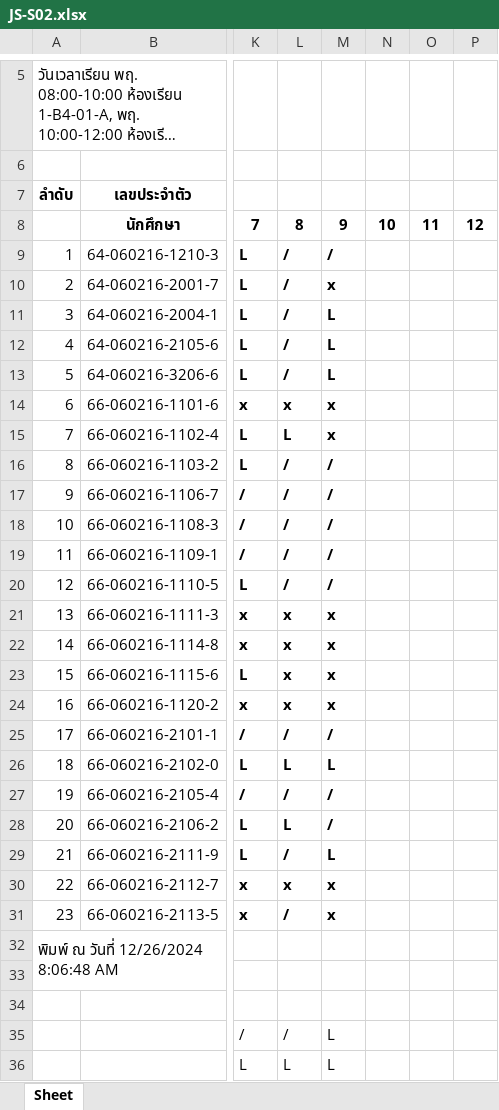
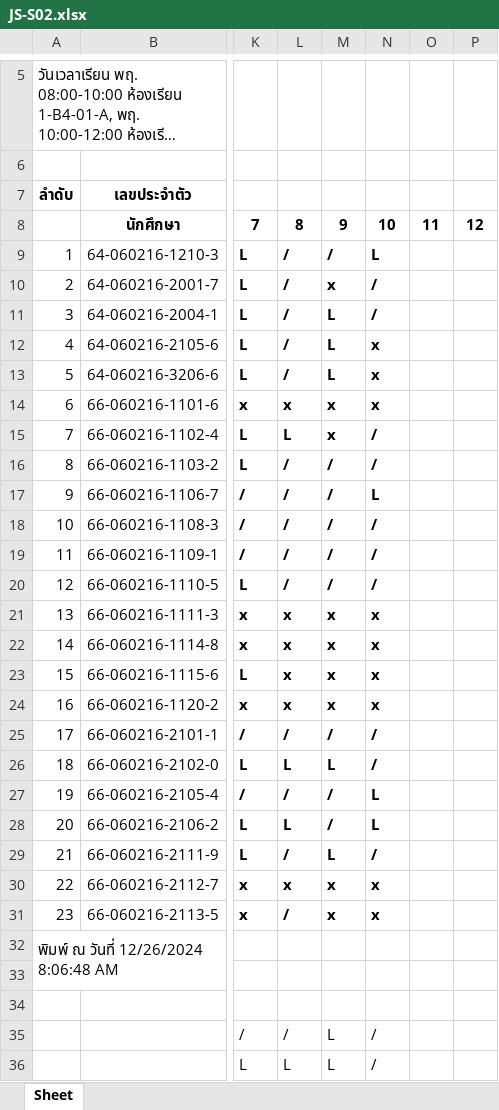
Before and after one commit to Anirach/NODEREST-267THU, an Excel workbook: JS-S02.xlsx, sheet Sheet, drawn as a sheet; only a part is shown, gaps mark what is left out; long unchanged cells end in …; values as stored, in another font and other column widths than the file's, no borders; the diff names each change by its address in the sheet, - before the commit and + after, or states it on an @@ line.

Commit message:
Check10

```diff
--- a/JS-S02.xlsx (sheet Sheet)
+++ b/JS-S02.xlsx (sheet Sheet)
-N9: (empty)
+N9: L
-N10:N11: (empty)
+N10:N11: /
-N12:N14: (empty)
+N12:N14: x
-N15:N16: (empty)
+N15:N16: /
-N17: (empty)
+N17: L
-N18:N20: (empty)
+N18:N20: /
-N21:N24: (empty)
+N21:N24: x
-N25:N26: (empty)
+N25:N26: /
-N27:N28: (empty)
+N27:N28: L
-N29: (empty)
+N29: /
-N30:N31: (empty)
+N30:N31: x
-N35:N36: (empty)
+N35:N36: /
```
